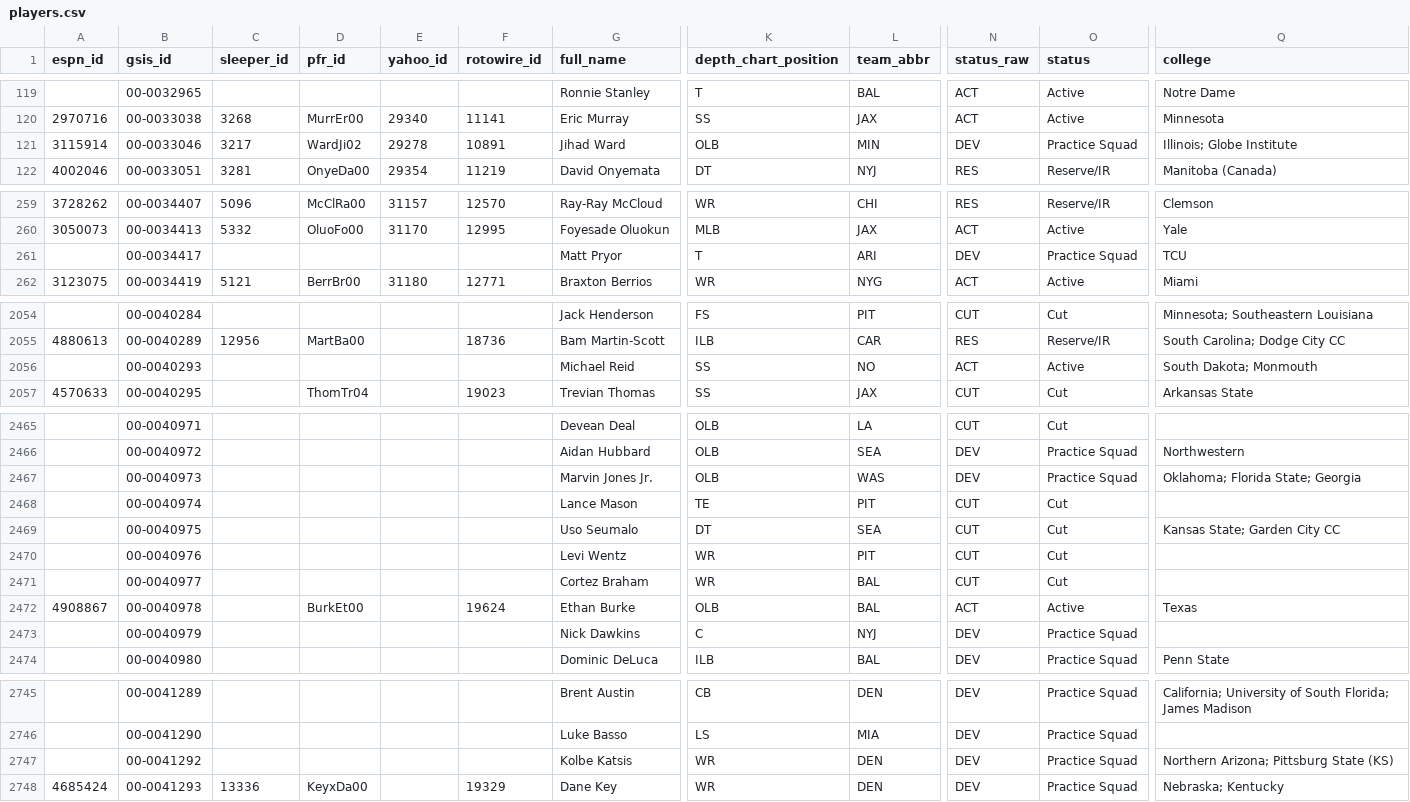
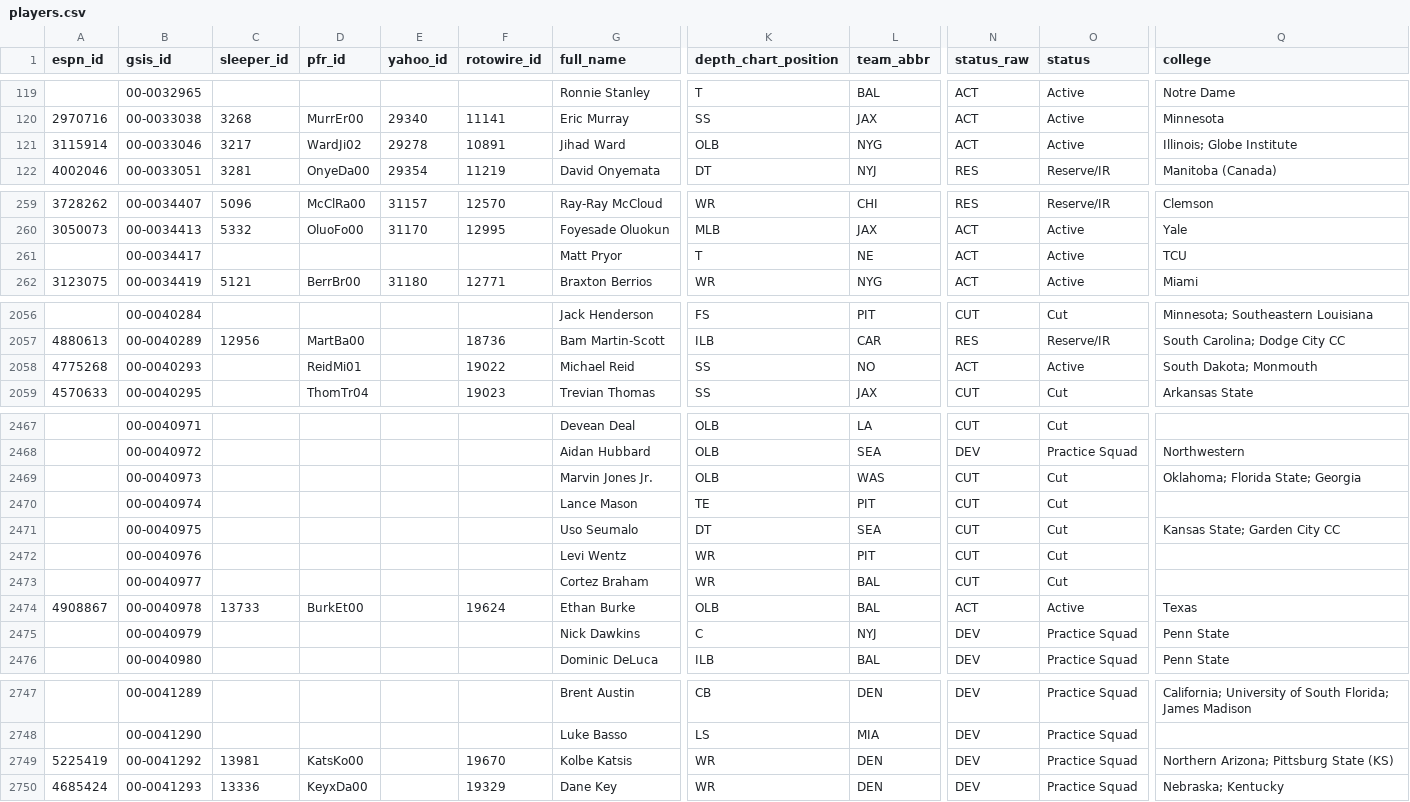
Before and after one commit to 925Sports/NFL-Player-Log, a CSV file: data/players.csv, drawn as a sheet; only a part is shown, gaps mark what is left out; addresses are those after the commit; the diff covers the shown part only; the diff names each change by its address in the sheet, - before the commit and + after, or states it on an @@ line.

```diff
--- a/data/players.csv
+++ b/data/players.csv
-L121 (team_abbr): MIN
+L121 (team_abbr): NYG
-N121 (status_raw): DEV
+N121 (status_raw): ACT
-O121 (status): Practice Squad
+O121 (status): Active
-L261 (team_abbr): ARI
+L261 (team_abbr): NE
-N261 (status_raw): DEV
+N261 (status_raw): ACT
-O261 (status): Practice Squad
+O261 (status): Active
-A2058 (espn_id): (empty)
+A2058 (espn_id): 4775268
-D2058 (pfr_id): (empty)
+D2058 (pfr_id): ReidMi01
-F2058 (rotowire_id): (empty)
+F2058 (rotowire_id): 19022
-N2469 (status_raw): DEV
+N2469 (status_raw): CUT
-O2469 (status): Practice Squad
+O2469 (status): Cut
-C2474 (sleeper_id): (empty)
+C2474 (sleeper_id): 13733
-Q2475 (college): (empty)
+Q2475 (college): Penn State
-A2749 (espn_id): (empty)
+A2749 (espn_id): 5225419
-C2749 (sleeper_id): (empty)
+C2749 (sleeper_id): 13981
-D2749 (pfr_id): (empty)
+D2749 (pfr_id): KatsKo00
-F2749 (rotowire_id): (empty)
+F2749 (rotowire_id): 19670
```
Also changed, not shown: 2 added rows and 125 edited cells elsewhere in this file, data/news.csv, data/nflverse_roster.csv, 2 other files.
